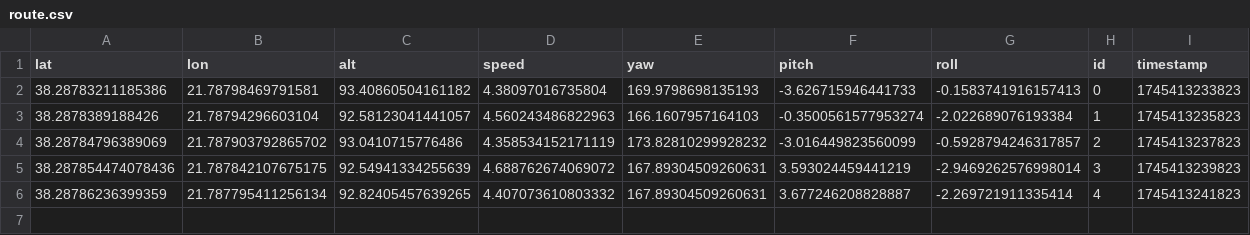
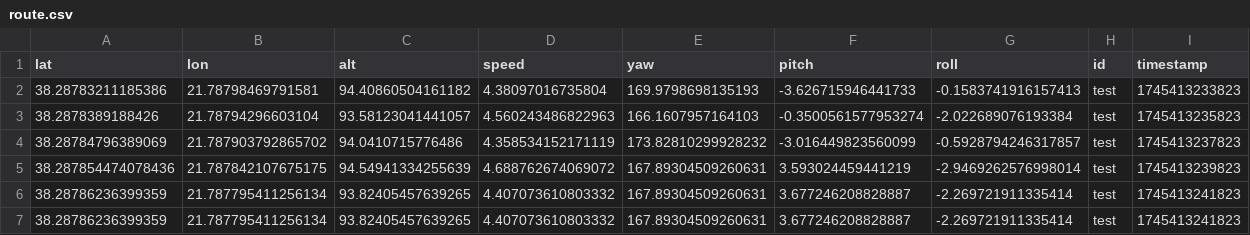
Before and after one commit to Skorpinakos/NGSI-Scene-Description-Compliant-Viewer, a CSV file: tracker/faker/route.csv, drawn as a sheet.

```diff
--- a/tracker/faker/route.csv
+++ b/tracker/faker/route.csv
@@ -1,6 +1,7 @@
 lat,lon,alt,speed,yaw,pitch,roll,id,timestamp
-38.28783211185386,21.78798469791581,93.40860504161182,4.38097016735804,169.9798698135193,-3.626715946441733,-0.1583741916157413,0,1745413233823
-38.2878389188426,21.78794296603104,92.58123041441057,4.560243486822963,166.1607957164103,-0.3500561577953274,-2.022689076193384,1,1745413235823
-38.28784796389069,21.787903792865702,93.0410715776486,4.358534152171119,173.82810299928232,-3.016449823560099,-0.5928794246317857,2,1745413237823
-38.287854474078436,21.787842107675175,92.54941334255639,4.688762674069072,167.89304509260631,3.593024459441219,-2.9469262576998014,3,1745413239823
-38.28786236399359,21.787795411256134,92.82405457639265,4.407073610803332,167.89304509260631,3.677246208828887,-2.269721911335414,4,1745413241823
+38.28783211185386,21.78798469791581,94.40860504161182,4.38097016735804,169.9798698135193,-3.626715946441733,-0.1583741916157413,test,1745413233823
+38.2878389188426,21.78794296603104,93.58123041441057,4.560243486822963,166.1607957164103,-0.3500561577953274,-2.022689076193384,test,1745413235823
+38.28784796389069,21.787903792865702,94.0410715776486,4.358534152171119,173.82810299928232,-3.016449823560099,-0.5928794246317857,test,1745413237823
+38.287854474078436,21.787842107675175,94.54941334255639,4.688762674069072,167.89304509260631,3.593024459441219,-2.9469262576998014,test,1745413239823
+38.28786236399359,21.787795411256134,93.82405457639265,4.407073610803332,167.89304509260631,3.677246208828887,-2.269721911335414,test,1745413241823
+38.28786236399359,21.787795411256134,93.82405457639265,4.407073610803332,167.89304509260631,3.677246208828887,-2.269721911335414,test,1745413241823
```
Also changed, not shown: messages.csv, 2 other files.
